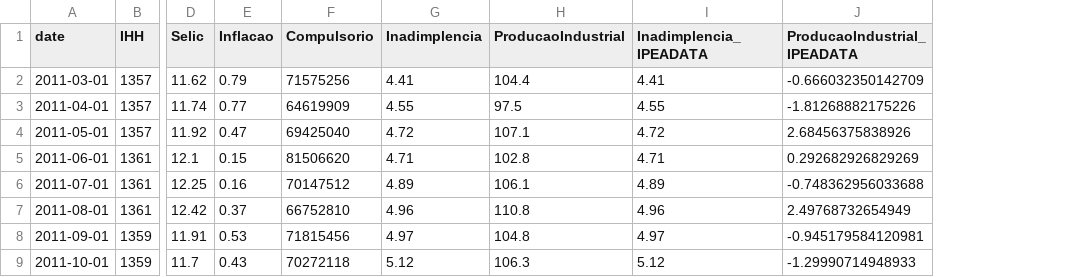
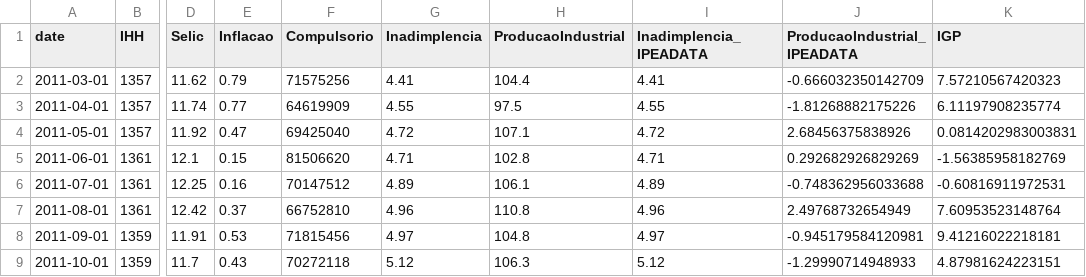
Before and after one commit to phelipetls/mono, a CSV file: dados/series_economicas.csv, drawn as a sheet; only a part is shown, gaps mark what is left out; the diff names each change by its address in the sheet, - before the commit and + after, or states it on an @@ line.

```diff
--- a/dados/series_economicas.csv
+++ b/dados/series_economicas.csv
+column K (IGP), rows 2-9: 7.57210567420323 | 6.11197908235774 | 0.0814202983003831 | -1.56385958182769 | -0.60816911972531 | 7.60953523148764 | 9.41216022218181 | 4.87981624223151
```
Also changed, not shown: 19 other files.
